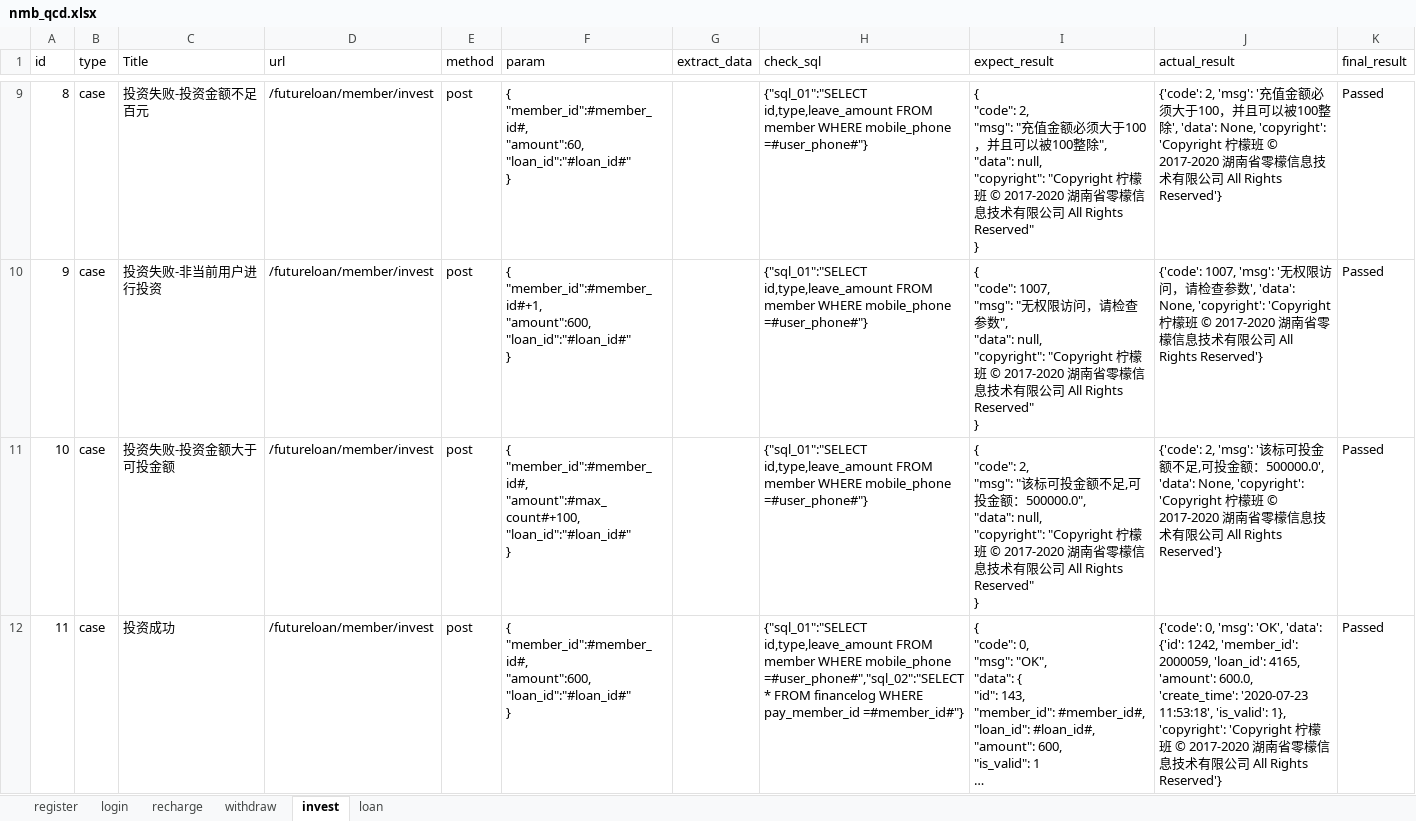
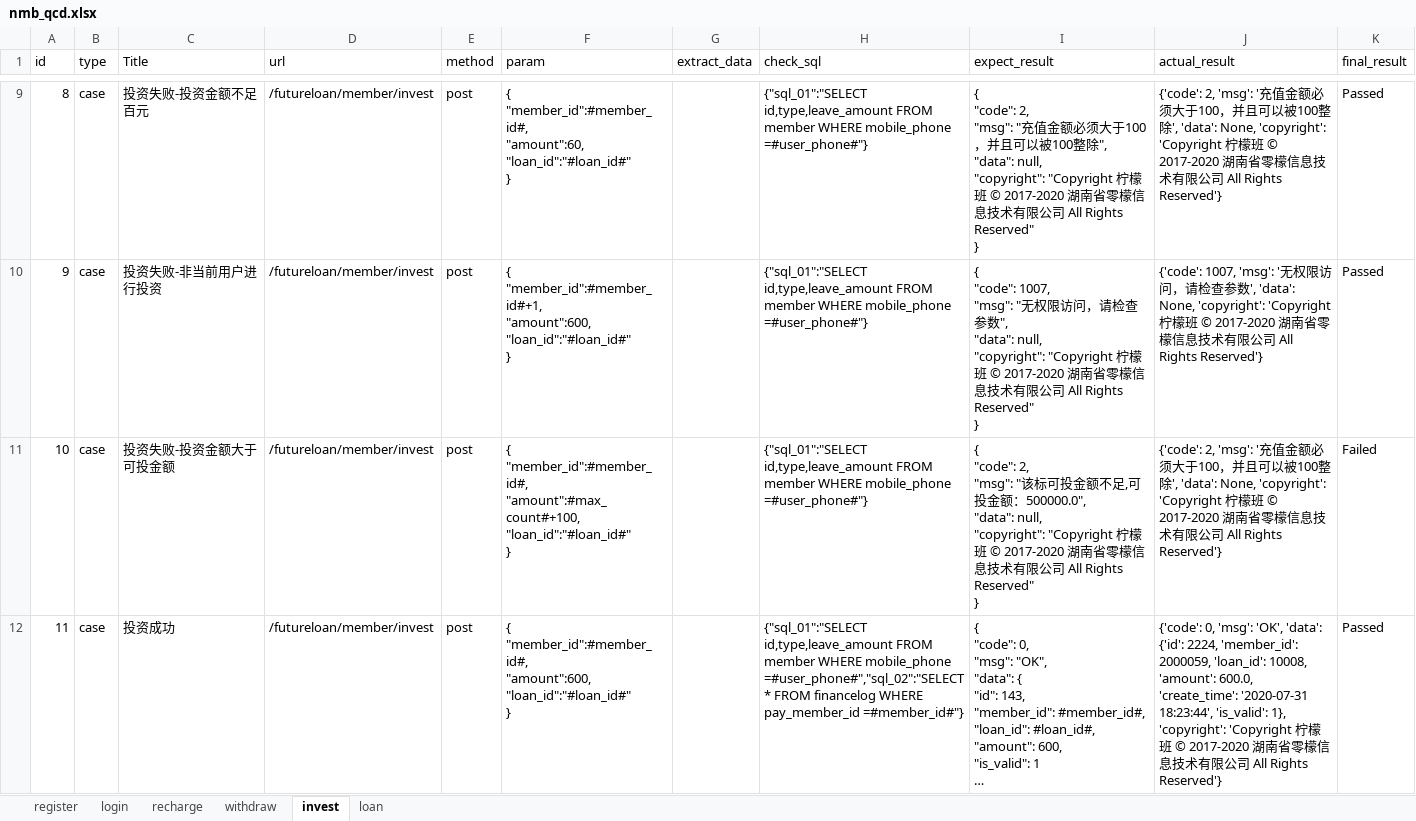
Before and after one commit to wangxiaojiani/QCT-GIT, an Excel workbook: d2020_07_01/test_data/nmb_qcd.xlsx, sheet invest, drawn as a sheet; only a part is shown, gaps mark what is left out; long unchanged cells end in …; values as stored, in another font and other column widths than the file's, no borders; the diff names each change by its address in the sheet, - before the commit and + after, or states it on an @@ line.

```diff
--- a/d2020_07_01/test_data/nmb_qcd.xlsx (sheet invest)
+++ b/d2020_07_01/test_data/nmb_qcd.xlsx (sheet invest)
-J11 (actual_result): …'msg': '该标可投金额不足,可投金额：500000.0', 'data': None,…
+J11 (actual_result): …'msg': '充值金额必须大于100，并且可以被100整除', 'data': None,…
-K11 (final_result): Passed
+K11 (final_result): Failed
-J12 (actual_result): …'data': {'id': 1242, 'member_id': 2000059, 'loan_id': 4165, 'amount': 600.0, 'create_time': '2020-07-23 11:53:18', 'is_valid': 1},…
+J12 (actual_result): …'data': {'id': 2224, 'member_id': 2000059, 'loan_id': 10008, 'amount': 600.0, 'create_time': '2020-07-31 18:23:44', 'is_valid': 1},…
```
Also changed, not shown: sheet register, sheet login, sheet recharge, sheet loan, 8 other files.
